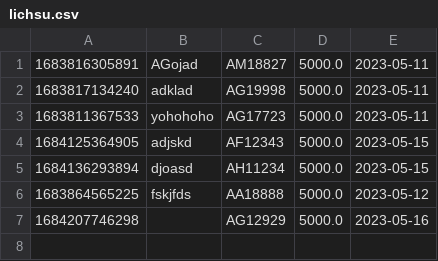
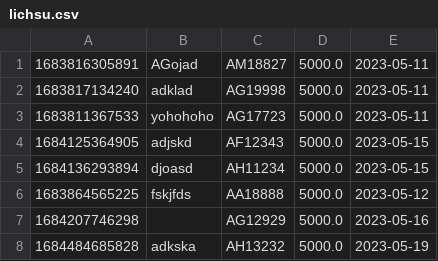
Before and after one commit to anhhuynh1998/module2_paking, a CSV file: data/lichsu.csv, drawn as a sheet.

```diff
--- a/data/lichsu.csv
+++ b/data/lichsu.csv
@@ -7 +7,2 @@
 1684207746298,,AG12929,5000.0,2023-05-16
+1684484685828,adkska,AH13232,5000.0,2023-05-19
```
Also changed, not shown: 14 other files.
